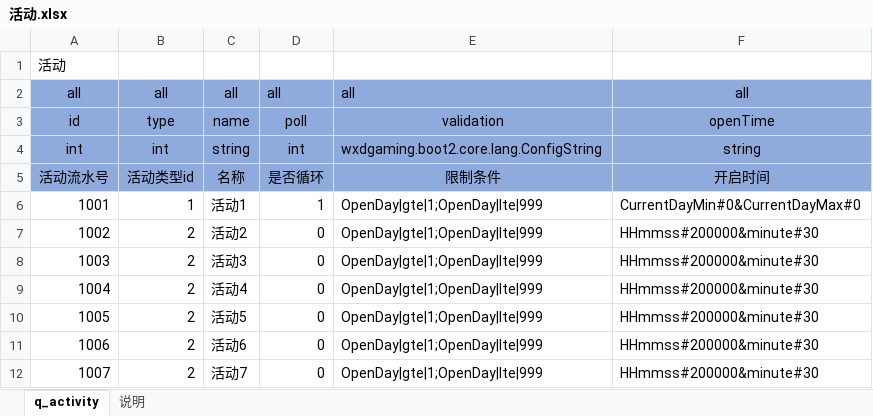
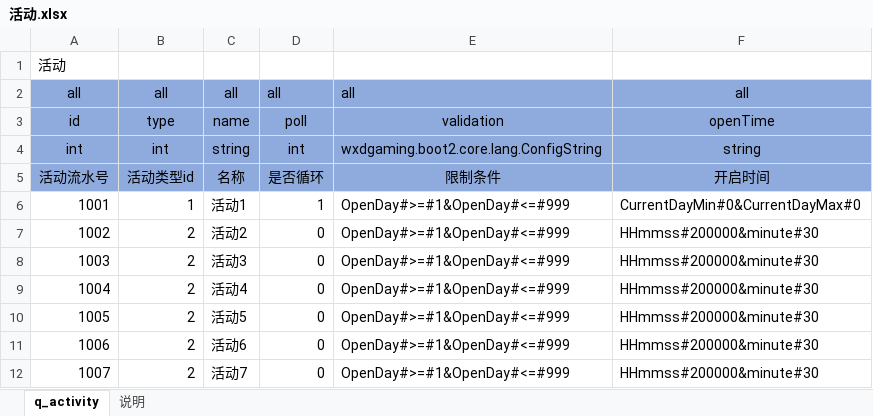
Before and after one commit to wxd-gaming/wxdgaming.boot2, an Excel workbook: wxdgaming.game.basic/src/main/cfg/活动.xlsx, sheet q_activity, drawn as a sheet; values as stored, in another font and other column widths than the file's, no borders; conditional formats not drawn; the diff names each change by its address in the sheet, - before the commit and + after, or states it on an @@ line.

```diff
--- a/wxdgaming.game.basic/src/main/cfg/活动.xlsx (sheet q_activity)
+++ b/wxdgaming.game.basic/src/main/cfg/活动.xlsx (sheet q_activity)
-E6:E12: OpenDay|gte|1;OpenDay|lte|999
+E6:E12: OpenDay#>=#1&OpenDay#<=#999
```
Also changed, not shown: 50 other files.
